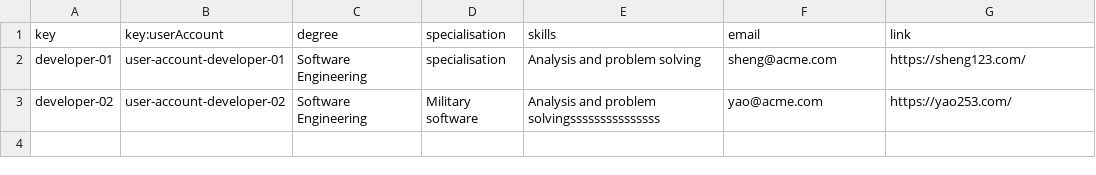
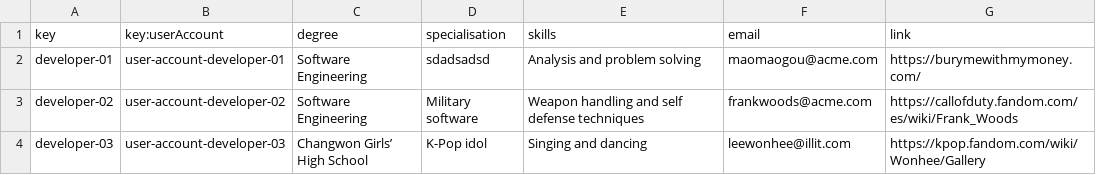
Before and after one commit to pabalcber/C3.039-Acme-SF, a CSV file: src/main/webapp/WEB-INF/resources/sample-data/developer.csv, drawn as a sheet.

```diff
--- a/src/main/webapp/WEB-INF/resources/sample-data/developer.csv
+++ b/src/main/webapp/WEB-INF/resources/sample-data/developer.csv
@@ -1,3 +1,4 @@
 key,key:userAccount,degree,specialisation,skills,email,link
-developer-01,user-account-developer-01,Software Engineering,specialisation,Analysis and problem solving,sheng@acme.com,https://sheng123.com/
-developer-02,user-account-developer-02,Software Engineering,Military software,Analysis and problem solvingsssssssssssssss,yao@acme.com,https://yao253.com/
+developer-01,user-account-developer-01,Software Engineering,sdadsadsd,Analysis and problem solving,maomaogou@acme.com,https://burymewithmymoney.com/
+developer-02,user-account-developer-02,Software Engineering,Military software,Weapon handling and self defense techniques,frankwoods@acme.com,https://callofduty.fandom.com/es/wiki/Frank_Woods
+developer-03,user-account-developer-03,Changwon Girls’ High School,K-Pop idol,Singing and dancing,leewonhee@illit.com,https://kpop.fandom.com/wiki/Wonhee/Gallery
```
Also changed, not shown: src/main/webapp/WEB-INF/resources/sample-data/training-module.csv, 24 other files.
